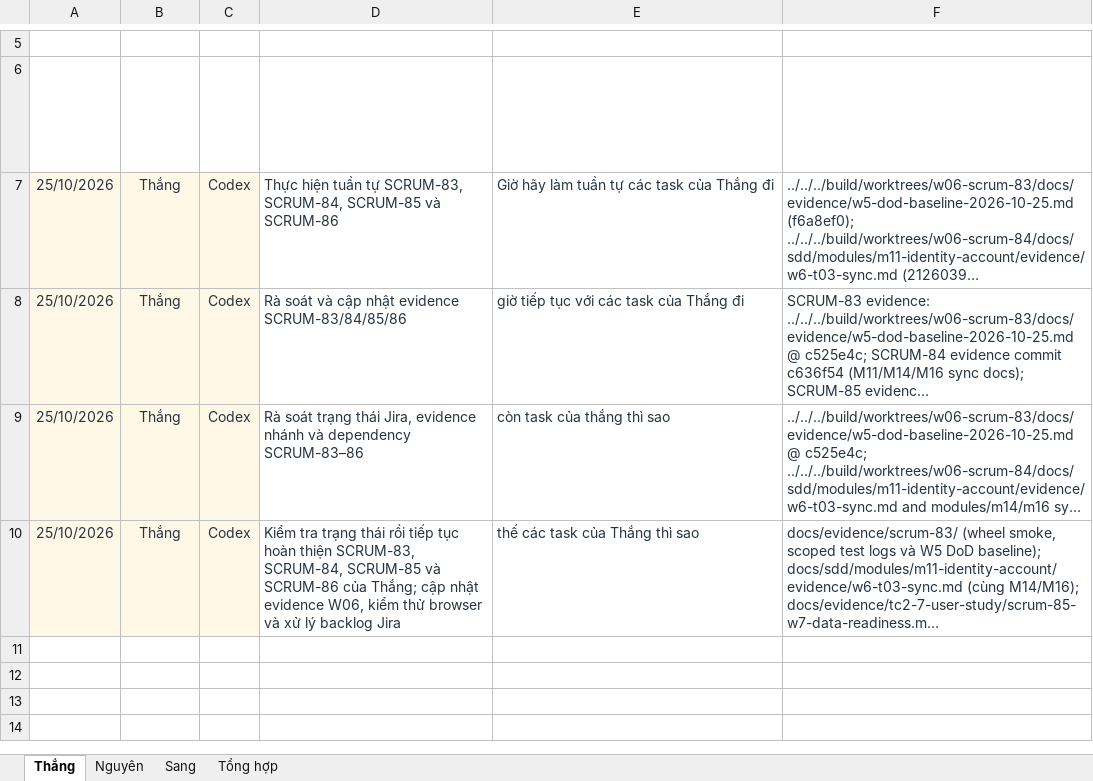
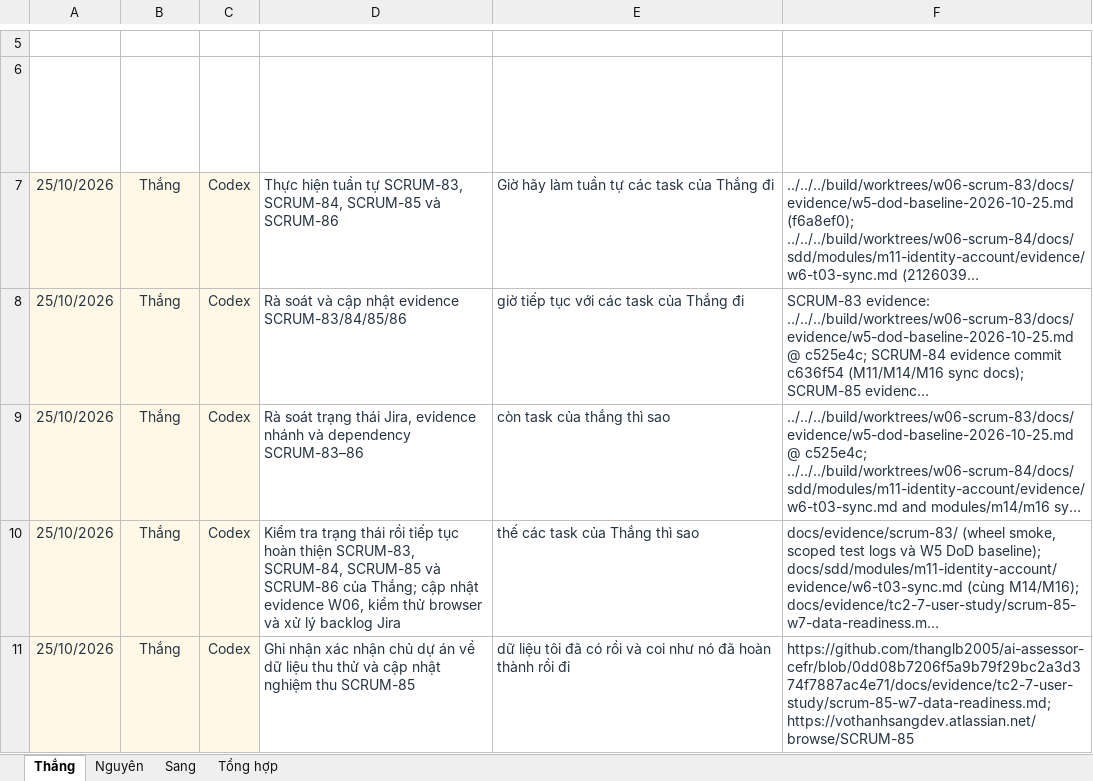
Before and after one commit to ThanhSangLouis/ai-assessor-cefr, an Excel workbook: docs/evidence/tc2-3-ai-usage/AI Prompt Log - W06 - 2026-10-19_2026-10-25.xlsx, sheet Thắng, drawn as a sheet; only a part is shown, gaps mark what is left out; long unchanged cells end in …; values as stored, in another font and other column widths than the file's, no borders; table styles not drawn; the diff names each change by its address in the sheet, - before the commit and + after, or states it on an @@ line.

Commit message:
docs(SCRUM-83): log owner acceptance for W7 data

```diff
--- a/docs/evidence/tc2-3-ai-usage/AI Prompt Log - W06 - 2026-10-19_2026-10-25.xlsx (sheet Thắng)
+++ b/docs/evidence/tc2-3-ai-usage/AI Prompt Log - W06 - 2026-10-19_2026-10-25.xlsx (sheet Thắng)
+row 11: 25/10/2026 | Thắng | Codex | Ghi nhận xác nhận chủ dự án về dữ liệu thu thử và cập nhật nghiệm thu SCRUM-85 | dữ liệu tôi đã có rồi và coi như nó đã hoàn thành rồi đi | https://github.com/thanglb2005/ai-assessor-cefr/blob/0dd08b7206f5a9b79f29bc2a3d374f7887ac4e71/docs/evidence/tc2-7-user-study/scrum-85-w7-data-readiness.md; https://vothanhsangdev.atlassian.net/browse/SCRUM-85
```
Also changed, not shown: sheet Tổng hợp, 1 other file.
